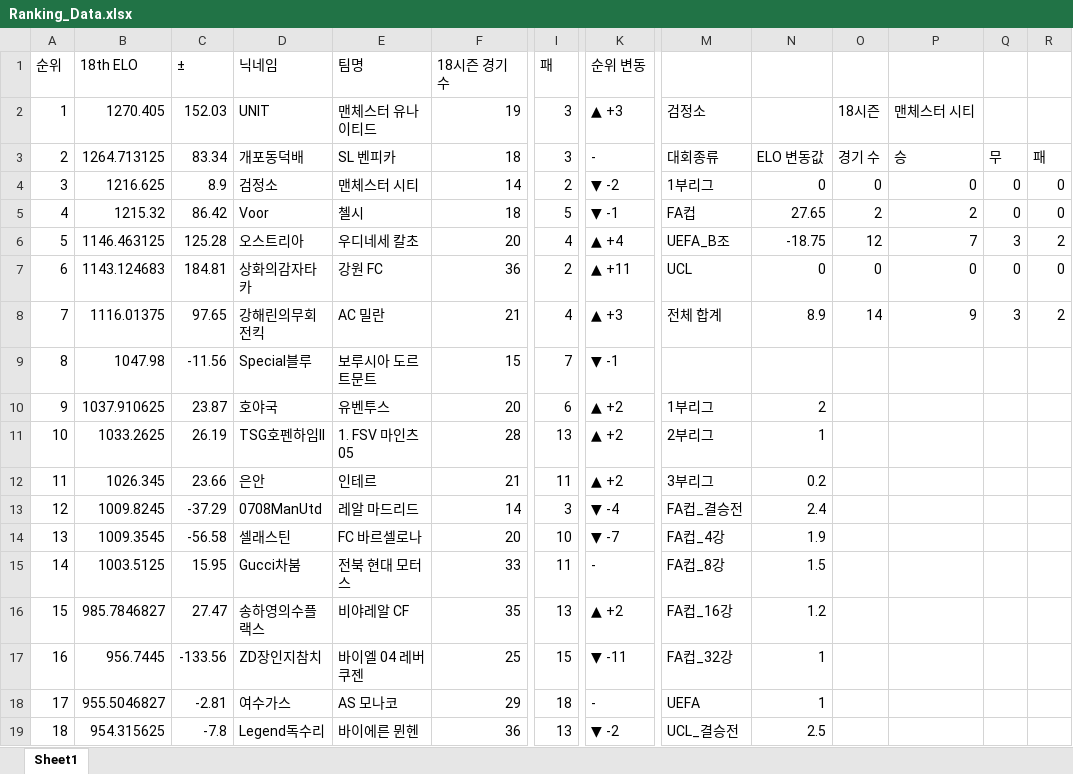
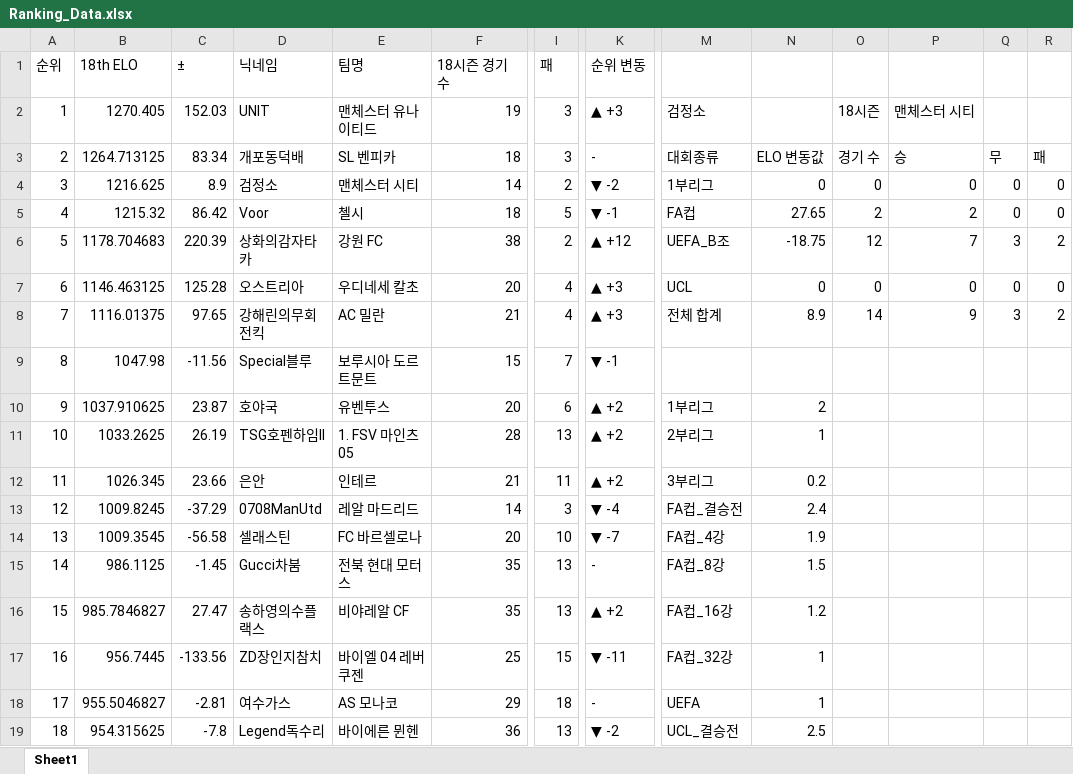
Before and after one commit to xldyxl/all-star-league, an Excel workbook: Ranking_Data.xlsx, sheet Sheet1, drawn as a sheet; only a part is shown, gaps mark what is left out; values as stored, in another font and other column widths than the file's, no borders; removed rows and columns are numbered as before the commit, all else as after; rows hold the shown columns only; the diff names each change by its address in the sheet, - before the commit and + after, or states it on an @@ line.

```diff
--- a/Ranking_Data.xlsx (sheet Sheet1)
+++ b/Ranking_Data.xlsx (sheet Sheet1)
+row 6: 5 | 1178.704683 | 220.39 | 상화의감자타카 | 강원 FC | 38 | 2 | ▲ +12 | UEFA_B조 | -18.75 | 12 | 7 | 3 | 2
@@ column A (순위) renumbered in row 7 @@
-K7 (순위 변동): ▲ +4
+K7 (순위 변동): ▲ +3
-M7: UEFA_B조
+M7: UCL
-N7: -18.75
+N7: 0
-O7: 12
+O7: 0
-P7: 7
+P7: 0
-Q7: 3
+Q7: 0
-R7: 2
+R7: 0
-row 7: 6 | 1143.124683 | 184.81 | 상화의감자타카 | 강원 FC | 36 | 2 | ▲ +11 | UCL | 0 | 0 | 0 | 0 | 0
-B15 (18th ELO): 1003.5125
+B15 (18th ELO): 986.1125
-C15 (±): 15.95
+C15 (±): -1.45
-F15 (18시즌 경기 수): 33
+F15 (18시즌 경기 수): 35
-I15 (패): 11
+I15 (패): 13
```
Also changed, not shown: 5 other files.
